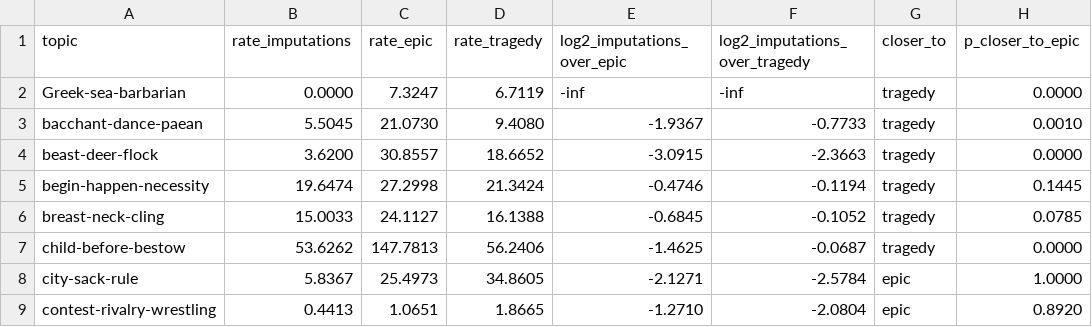
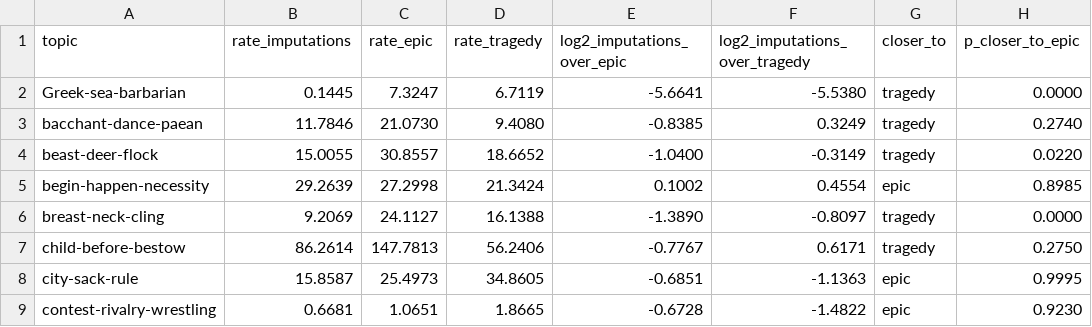
Before and after one commit to Urdatorn/bsda-miniproject-2026, a CSV file: results/hard/genre_topics.csv, drawn as a sheet; only a part is shown; the diff covers the shown part only.

```diff
--- a/results/hard/genre_topics.csv
+++ b/results/hard/genre_topics.csv
@@ -1,9 +1,9 @@
 topic,rate_imputations,rate_epic,rate_tragedy,log2_imputations_over_epic,log2_imputations_over_tragedy,closer_to,p_closer_to_epic
-Greek-sea-barbarian,0.0000,7.3247,6.7119,-inf,-inf,tragedy,0.0000
-bacchant-dance-paean,5.5045,21.0730,9.4080,-1.9367,-0.7733,tragedy,0.0010
-beast-deer-flock,3.6200,30.8557,18.6652,-3.0915,-2.3663,tragedy,0.0000
-begin-happen-necessity,19.6474,27.2998,21.3424,-0.4746,-0.1194,tragedy,0.1445
-breast-neck-cling,15.0033,24.1127,16.1388,-0.6845,-0.1052,tragedy,0.0785
-child-before-bestow,53.6262,147.7813,56.2406,-1.4625,-0.0687,tragedy,0.0000
-city-sack-rule,5.8367,25.4973,34.8605,-2.1271,-2.5784,epic,1.0000
-contest-rivalry-wrestling,0.4413,1.0651,1.8665,-1.2710,-2.0804,epic,0.8920
+Greek-sea-barbarian,0.1445,7.3247,6.7119,-5.6641,-5.5380,tragedy,0.0000
+bacchant-dance-paean,11.7846,21.0730,9.4080,-0.8385,0.3249,tragedy,0.2740
+beast-deer-flock,15.0055,30.8557,18.6652,-1.0400,-0.3149,tragedy,0.0220
+begin-happen-necessity,29.2639,27.2998,21.3424,0.1002,0.4554,epic,0.8985
+breast-neck-cling,9.2069,24.1127,16.1388,-1.3890,-0.8097,tragedy,0.0000
+child-before-bestow,86.2614,147.7813,56.2406,-0.7767,0.6171,tragedy,0.2750
+city-sack-rule,15.8587,25.4973,34.8605,-0.6851,-1.1363,epic,0.9995
+contest-rivalry-wrestling,0.6681,1.0651,1.8665,-0.6728,-1.4822,epic,0.9230
```
Also changed, not shown: 97 edited cells elsewhere in this file, results/hard/genre_distance.csv, results/hard/topic_circles.csv, 18 other files.
